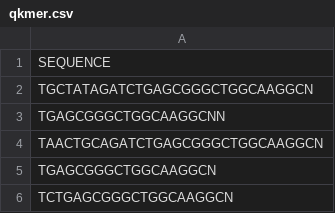
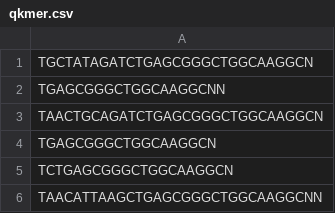
Before and after one commit to stef4k/dna-sequence-postgres-extension, a CSV file: dna_db_generator/files/csv_files/qkmer.csv, drawn as a sheet; only a part is shown; the shorter side is filled out with more unchanged rows; the diff names each change by its address in the sheet, - before the commit and + after, or states it on an @@ line.

```diff
--- a/dna_db_generator/files/csv_files/qkmer.csv
+++ b/dna_db_generator/files/csv_files/qkmer.csv
-row 1: SEQUENCE
```
Also changed, not shown: 3 other files.
